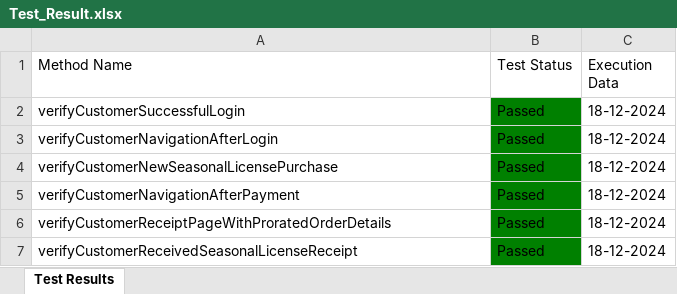
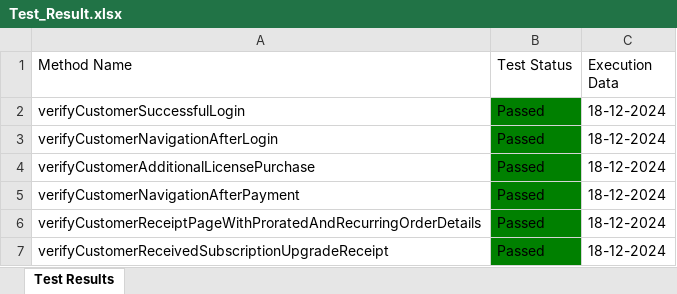
Before and after one commit to Fahim59/MAS_FloraFire, an Excel workbook: Test Results/Test_Result.xlsx, sheet Test Results, drawn as a sheet; values as stored, in another font and other column widths than the file's, no borders; the diff names each change by its address in the sheet, - before the commit and + after, or states it on an @@ line.

```diff
--- a/Test Results/Test_Result.xlsx (sheet Test Results)
+++ b/Test Results/Test_Result.xlsx (sheet Test Results)
-A4 (Method Name): verifyCustomerNewSeasonalLicensePurchase
+A4 (Method Name): verifyCustomerAdditionalLicensePurchase
-A6 (Method Name): verifyCustomerReceiptPageWithProratedOrderDetails
+A6 (Method Name): verifyCustomerReceiptPageWithProratedAndRecurringOrderDetails
-A7 (Method Name): verifyCustomerReceivedSeasonalLicenseReceipt
+A7 (Method Name): verifyCustomerReceivedSubscriptionUpgradeReceipt
```
Also changed, not shown: 4 other files.
